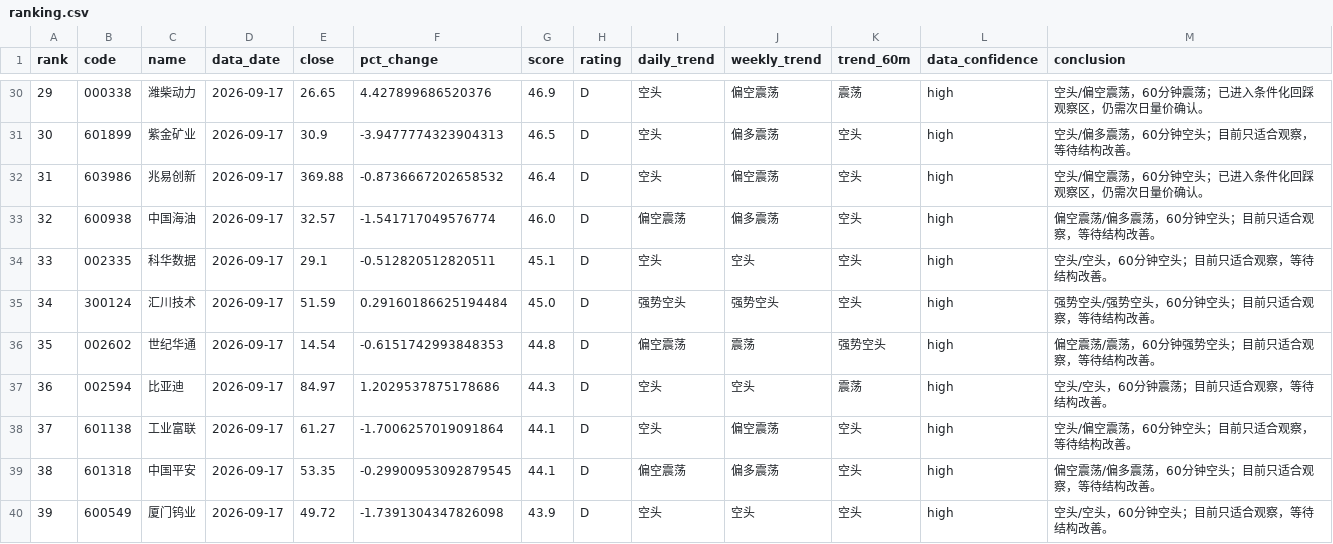
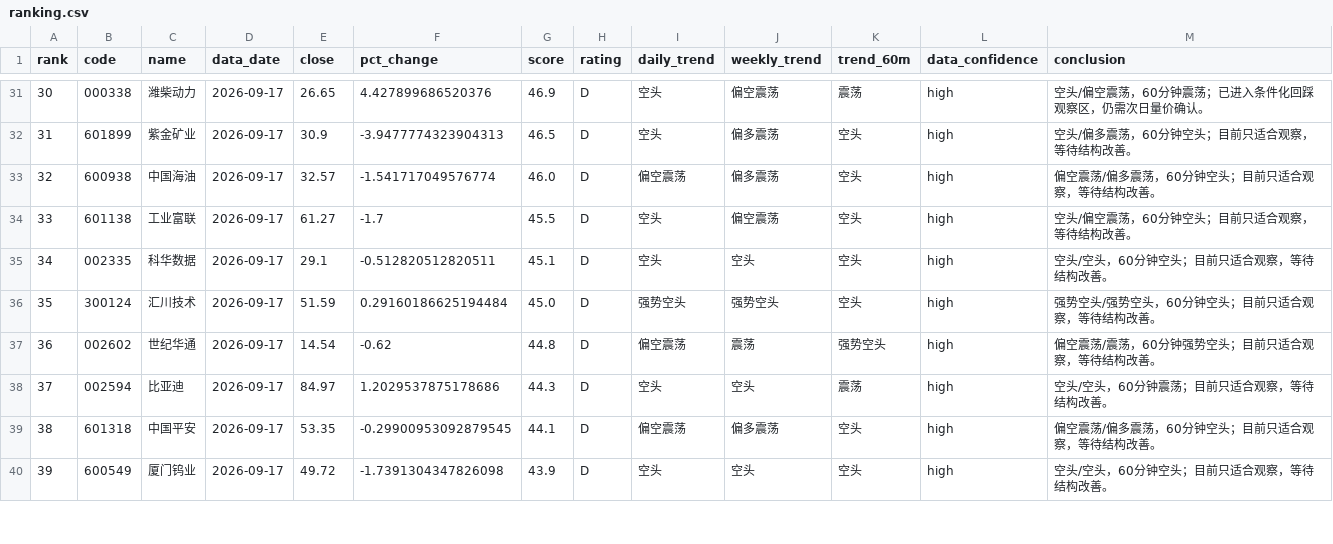
Before and after one commit to jjjbhbk582-hub/daily_stock_analysis, a CSV file: close_review_engine/data/processed/2026-09-17/ranking.csv, drawn as a sheet; only a part is shown, gaps mark what is left out; removed rows and columns are numbered as before the commit, all else as after; the diff covers the shown part only; the diff names each change by its address in the sheet, - before the commit and + after, or states it on an @@ line.

```diff
--- a/close_review_engine/data/processed/2026-09-17/ranking.csv
+++ b/close_review_engine/data/processed/2026-09-17/ranking.csv
@@ column A (rank) renumbered between rows 7 and 60 @@
-row 32: 31 | 603986 | 兆易创新 | 2026-09-17 | 369.88 | -0.8736667202658532 | 46.4 | D | 空头 | 偏空震荡 | 空头 | high | 空头/偏空震荡，60分钟空头；已进入条件化回踩观察区，仍需次日量价确认。
+row 34: 33 | 601138 | 工业富联 | 2026-09-17 | 61.27 | -1.7 | 45.5 | D | 空头 | 偏空震荡 | 空头 | high | 空头/偏空震荡，60分钟空头；目前只适合观察，等待结构改善。
-F37 (pct_change): -0.6151742993848353
+F37 (pct_change): -0.62
-row 38: 37 | 601138 | 工业富联 | 2026-09-17 | 61.27 | -1.7006257019091864 | 44.1 | D | 空头 | 偏空震荡 | 空头 | high | 空头/偏空震荡，60分钟空头；目前只适合观察，等待结构改善。
```
Also changed, not shown: 6 added rows, 5 removed rows and 4 edited cells elsewhere in this file, 4 other files.
